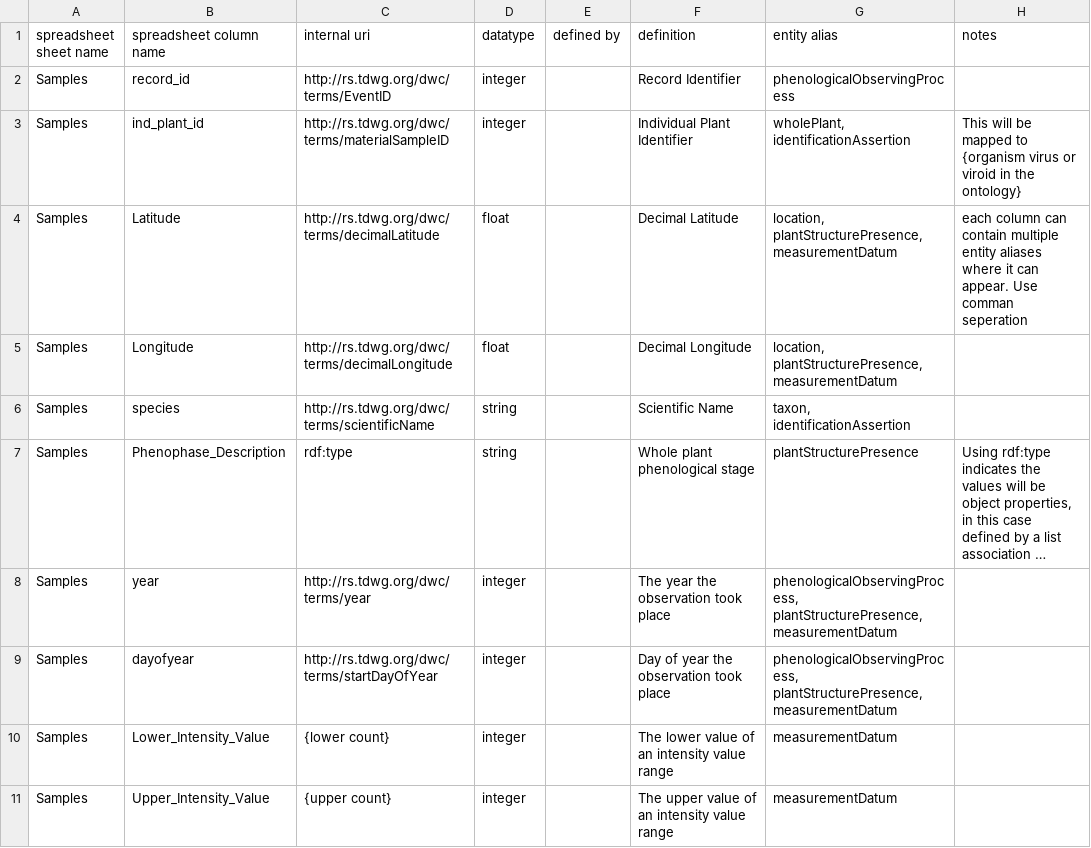
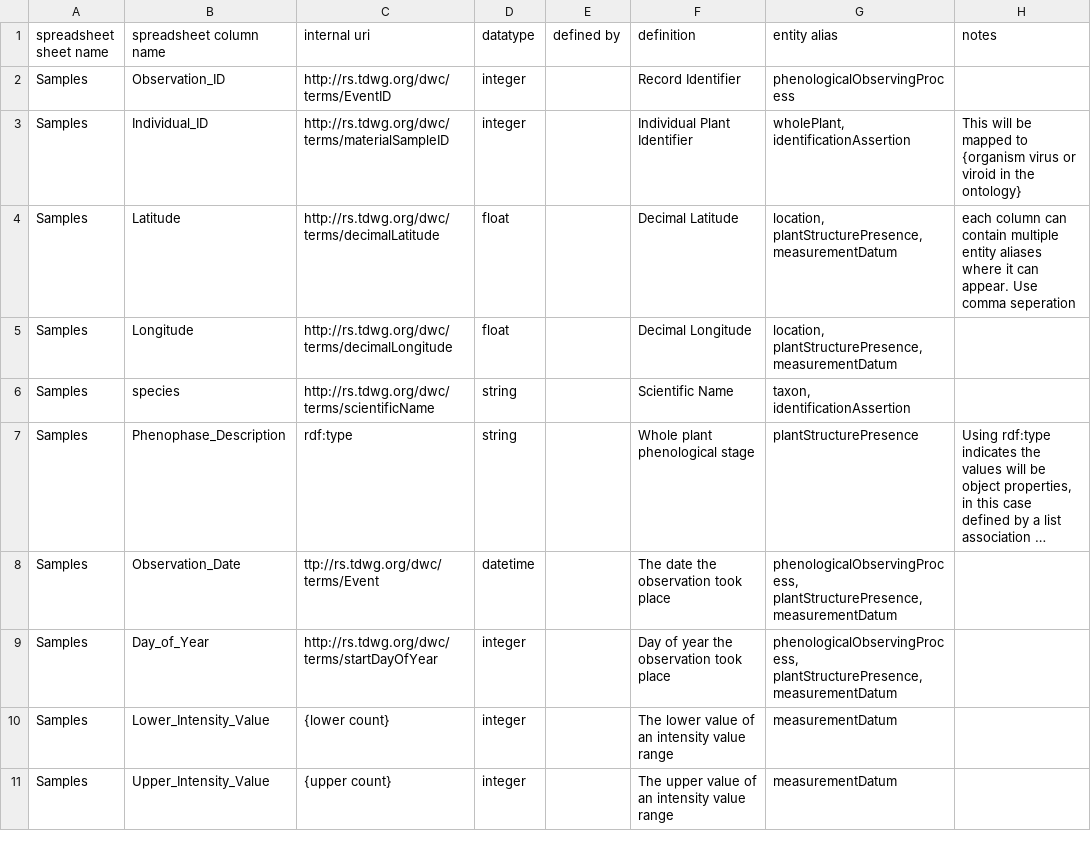
Before and after one commit to biocodellc/archive-ppo-fims, a CSV file: data/npn/config/mapping.csv, drawn as a sheet; long unchanged cells end in …; the diff names each change by its address in the sheet, - before the commit and + after, or states it on an @@ line.

```diff
--- a/data/npn/config/mapping.csv
+++ b/data/npn/config/mapping.csv
-B2 (spreadsheet column name): record_id
+B2 (spreadsheet column name): Observation_ID
-B3 (spreadsheet column name): ind_plant_id
+B3 (spreadsheet column name): Individual_ID
-H4 (notes): …appear. Use comman seperation
+H4 (notes): …appear. Use comma seperation
-B8 (spreadsheet column name): year
+B8 (spreadsheet column name): Observation_Date
-C8 (internal uri): http://rs.tdwg.org/dwc/terms/year
+C8 (internal uri): ttp://rs.tdwg.org/dwc/terms/Event
-D8 (datatype): integer
+D8 (datatype): datetime
-F8 (definition): The year the observation took place
+F8 (definition): The date the observation took place
-B9 (spreadsheet column name): dayofyear
+B9 (spreadsheet column name): Day_of_Year
```
Also changed, not shown: data/npn/config/entity.csv, data/npn/config/rules.csv, 1 other file.
